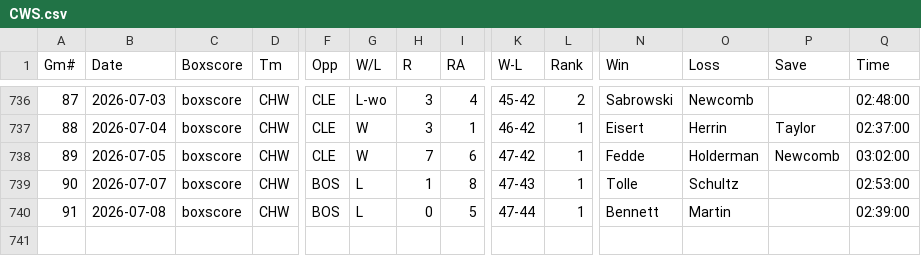
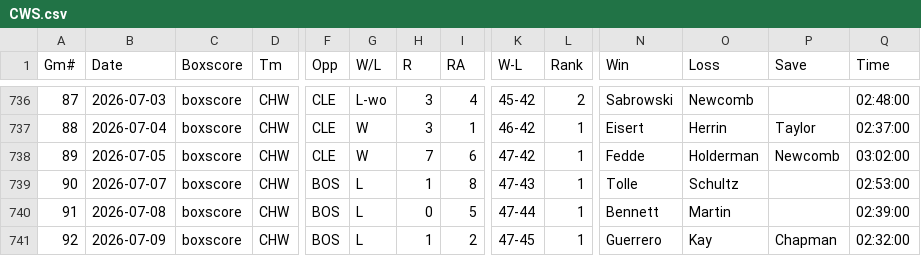
Before and after one commit to ironmanics/mlb-data, a CSV file: data/gamelogs/CWS.csv, drawn as a sheet; only a part is shown, gaps mark what is left out; rows hold the shown columns only; the diff names each change by its address in the sheet, - before the commit and + after, or states it on an @@ line.

Commit message:
Add 1 game(s) for CWS — 2026-07-10

```diff
--- a/data/gamelogs/CWS.csv
+++ b/data/gamelogs/CWS.csv
+row 741: 92 | 2026-07-09 | boxscore | CHW | BOS | L | 1 | 2 | 47-45 | 1 | Guerrero | Kay | Chapman | 02:32:00
```
